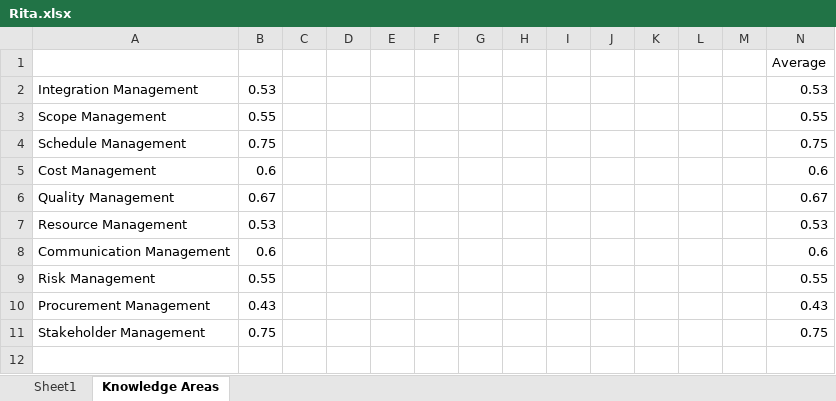
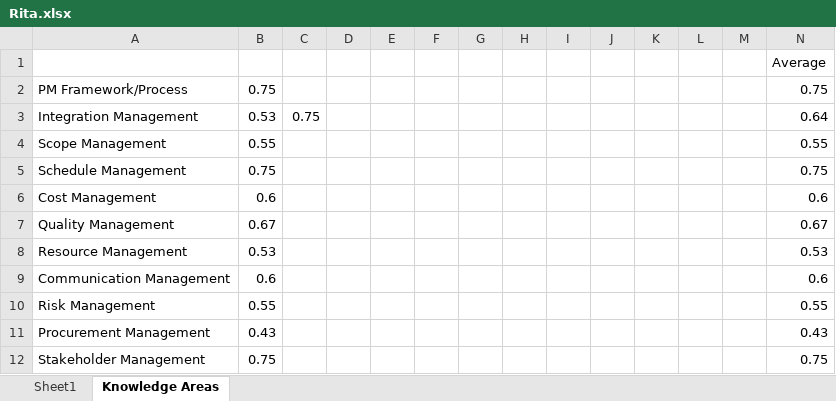
Before and after one commit to gc2321/PMP_Notes, an Excel workbook: Rita.xlsx, sheet Knowledge Areas, drawn as a sheet; values as stored, in another font and other column widths than the file's, no borders; addresses are those after the commit; the diff names each change by its address in the sheet, - before the commit and + after, or states it on an @@ line.

```diff
--- a/Rita.xlsx (sheet Knowledge Areas)
+++ b/Rita.xlsx (sheet Knowledge Areas)
+row 2: PM Framework/Process | 0.75 |  |  |  |  |  |  |  |  |  |  |  | 0.75
-C3: (empty)
+C3: 0.75
-N3: 0.53
+N3: 0.64
```
Also changed, not shown: 2 other files.
